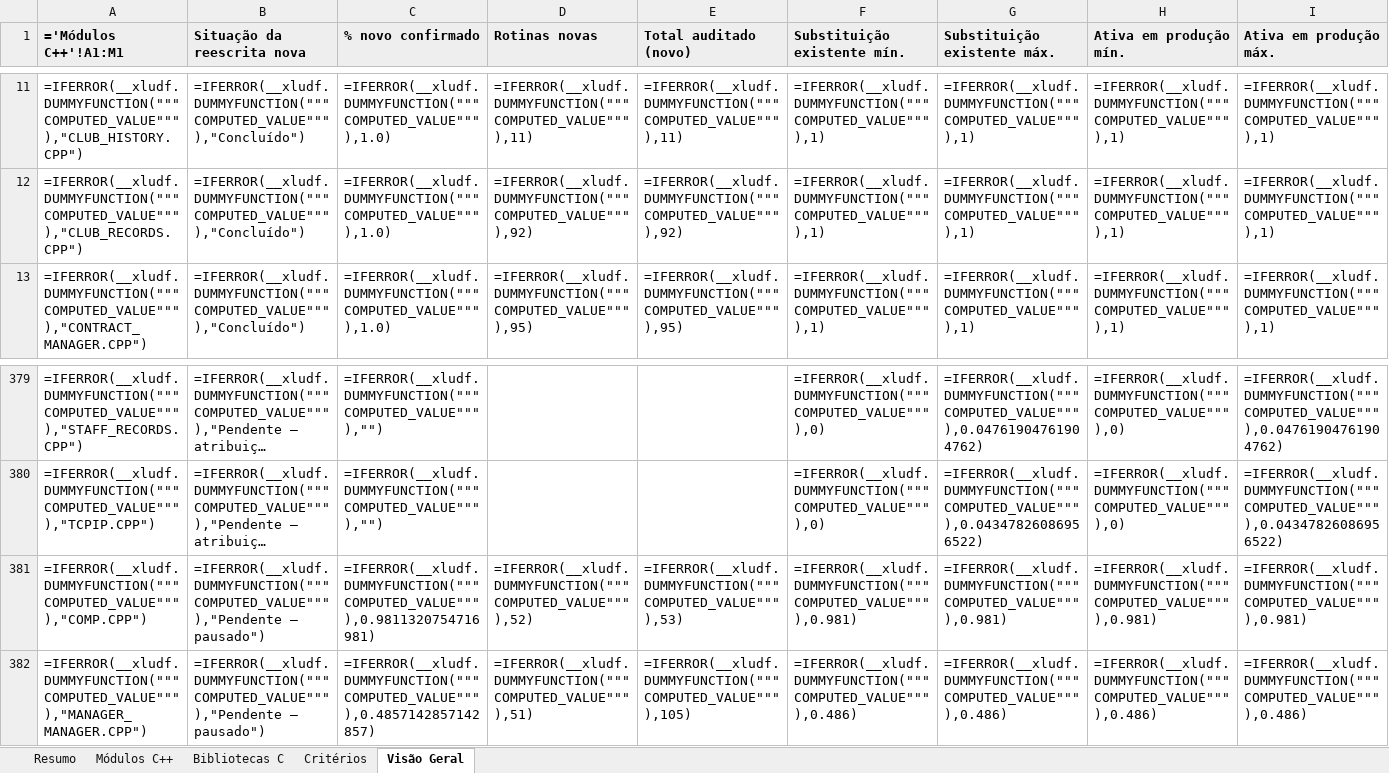
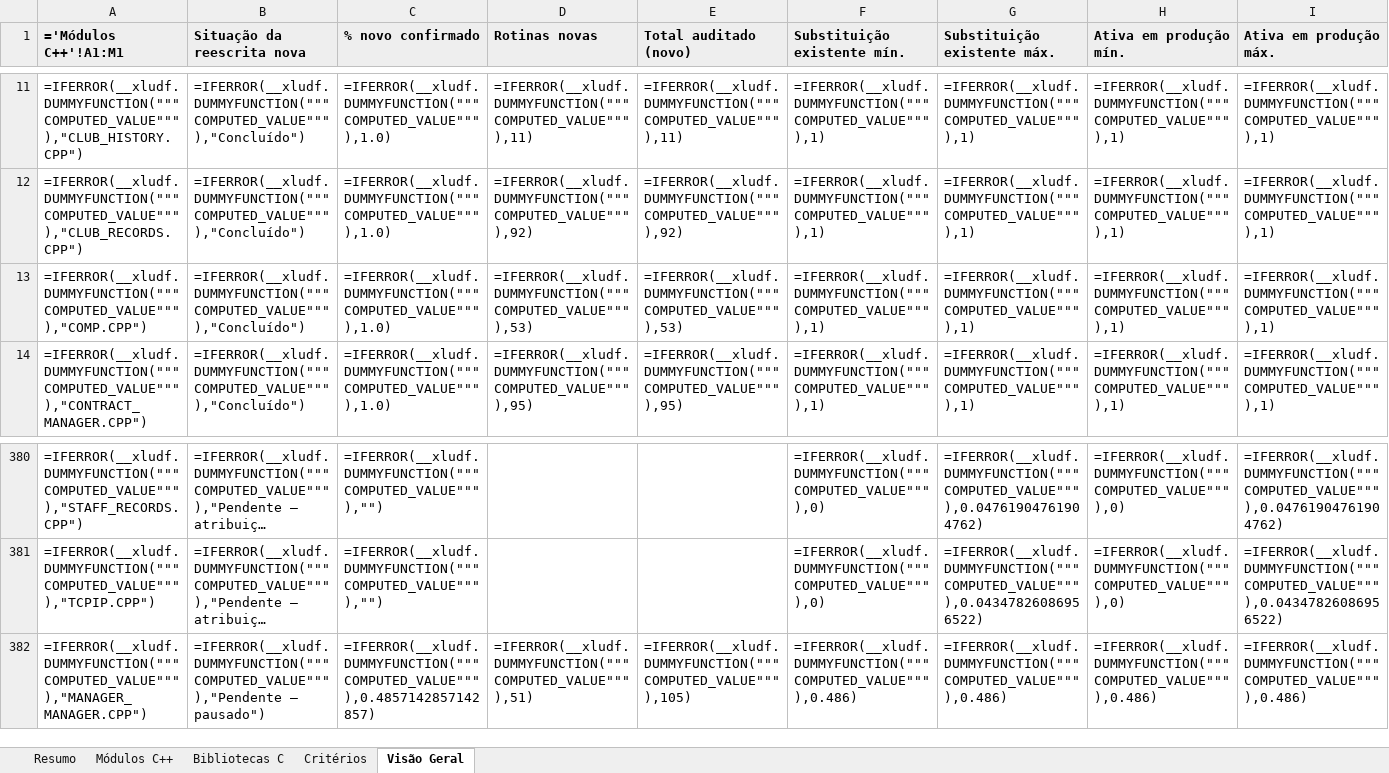
Before and after one commit to VictorDMor/cm0102mac, an Excel workbook: docs/recompilation-progress.xlsx, sheet Visão Geral, drawn as a sheet; only a part is shown, gaps mark what is left out; long unchanged cells end in …; values as stored, in another font and other column widths than the file's, no borders; formulas without a stored value are shown as written; removed rows and columns are numbered as before the commit, all else as after; rows hold the shown columns only; the diff names each change by its address in the sheet, - before the commit and + after, or states it on an @@ line.

```diff
--- a/docs/recompilation-progress.xlsx (sheet Visão Geral)
+++ b/docs/recompilation-progress.xlsx (sheet Visão Geral)
+row 13: =IFERROR(__xludf.DUMMYFUNCTION("""COMPUTED_VALUE"""),"COMP.CPP") | =IFERROR(__xludf.DUMMYFUNCTION("""COMPUTED_VALUE"""),"Concluído") | =IFERROR(__xludf.DUMMYFUNCTION("""COMPUTED_VALUE"""),1.0) | =IFERROR(__xludf.DUMMYFUNCTION("""COMPUTED_VALUE"""),53) | =IFERROR(__xludf.DUMMYFUNCTION("""COMPUTED_VALUE"""),53) | =IFERROR(__xludf.DUMMYFUNCTION("""COMPUTED_VALUE"""),1) | =IFERROR(__xludf.DUMMYFUNCTION("""COMPUTED_VALUE"""),1) | =IFERROR(__xludf.DUMMYFUNCTION("""COMPUTED_VALUE"""),1) | =IFERROR(__xludf.DUMMYFUNCTION("""COMPUTED_VALUE"""),1)
-row 381: =IFERROR(__xludf.DUMMYFUNCTION("""COMPUTED_VALUE"""),"COMP.CPP") | =IFERROR(__xludf.DUMMYFUNCTION("""COMPUTED_VALUE"""),"Pendente — pausado") | =IFERROR(__xludf.DUMMYFUNCTION("""COMPUTED_VALUE"""),0.9811320754716981) | =IFERROR(__xludf.DUMMYFUNCTION("""COMPUTED_VALUE"""),52) | =IFERROR(__xludf.DUMMYFUNCTION("""COMPUTED_VALUE"""),53) | =IFERROR(__xludf.DUMMYFUNCTION("""COMPUTED_VALUE"""),0.981) | =IFERROR(__xludf.DUMMYFUNCTION("""COMPUTED_VALUE"""),0.981) | =IFERROR(__xludf.DUMMYFUNCTION("""COMPUTED_VALUE"""),0.981) | =IFERROR(__xludf.DUMMYFUNCTION("""COMPUTED_VALUE"""),0.981)
```
Also changed, not shown: sheet Módulos C++, sheet Resumo, 5 other files.
